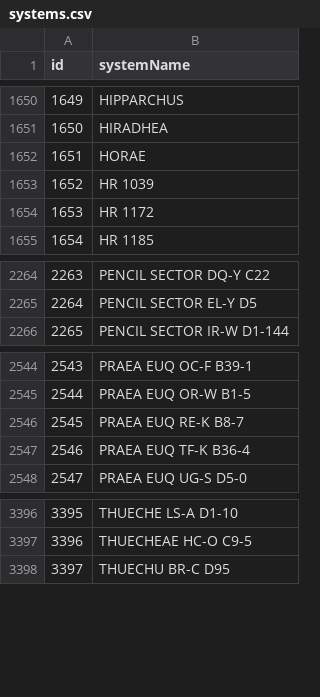
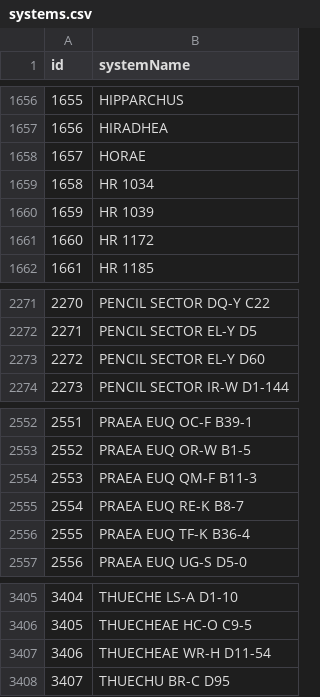
Before and after one commit to canonn-science/CAPIv2-Strapi, a CSV file: seed_files/CSV/systems.csv, drawn as a sheet; only a part is shown, gaps mark what is left out; the diff covers the shown part only; the diff names each change by its address in the sheet, - before the commit and + after, or states it on an @@ line.

```diff
--- a/seed_files/CSV/systems.csv
+++ b/seed_files/CSV/systems.csv
@@ column A (id) renumbered from row 94 down @@
+row 1659: 1658 | HR 1034
+row 2273: 2272 | PENCIL SECTOR EL-Y D60
+row 2554: 2553 | PRAEA EUQ QM-F B11-3
+row 3407: 3406 | THUECHEAE WR-H D11-54
```
Also changed, not shown: 6 added rows elsewhere in this file, seed_files/CSV/bodies.csv, seed_files/CSV/cssites.csv, 17 other files.
